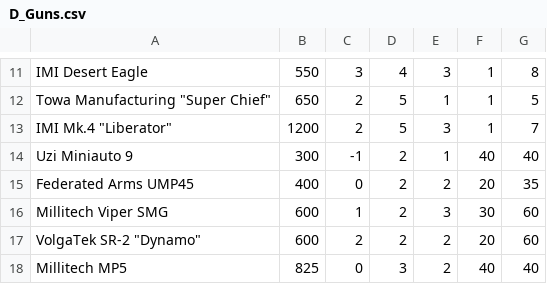
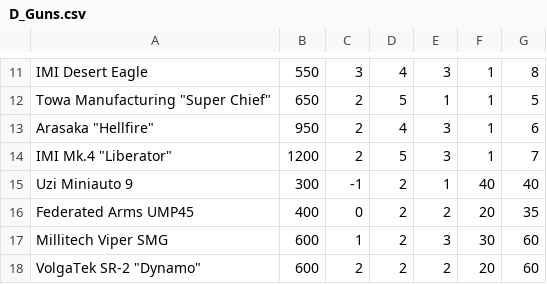
Before and after one commit to Zumzu/BalancingEngine, a CSV file: D_Guns.csv, drawn as a sheet; only a part is shown, gaps mark what is left out; the shorter side is filled out with more unchanged rows.

```diff
--- a/D_Guns.csv
+++ b/D_Guns.csv
@@ -12,2 +12,3 @@ IMI Desert Eagle,550,3,4,3,1,8
 Towa Manufacturing "Super Chief",650,2,5,1,1,5
+Arasaka "Hellfire" ,950,2,4,3,1,6
 IMI Mk.4 "Liberator",1200,2,5,3,1,7
```
Also changed, not shown: D_Armour.csv, 3 other files.
